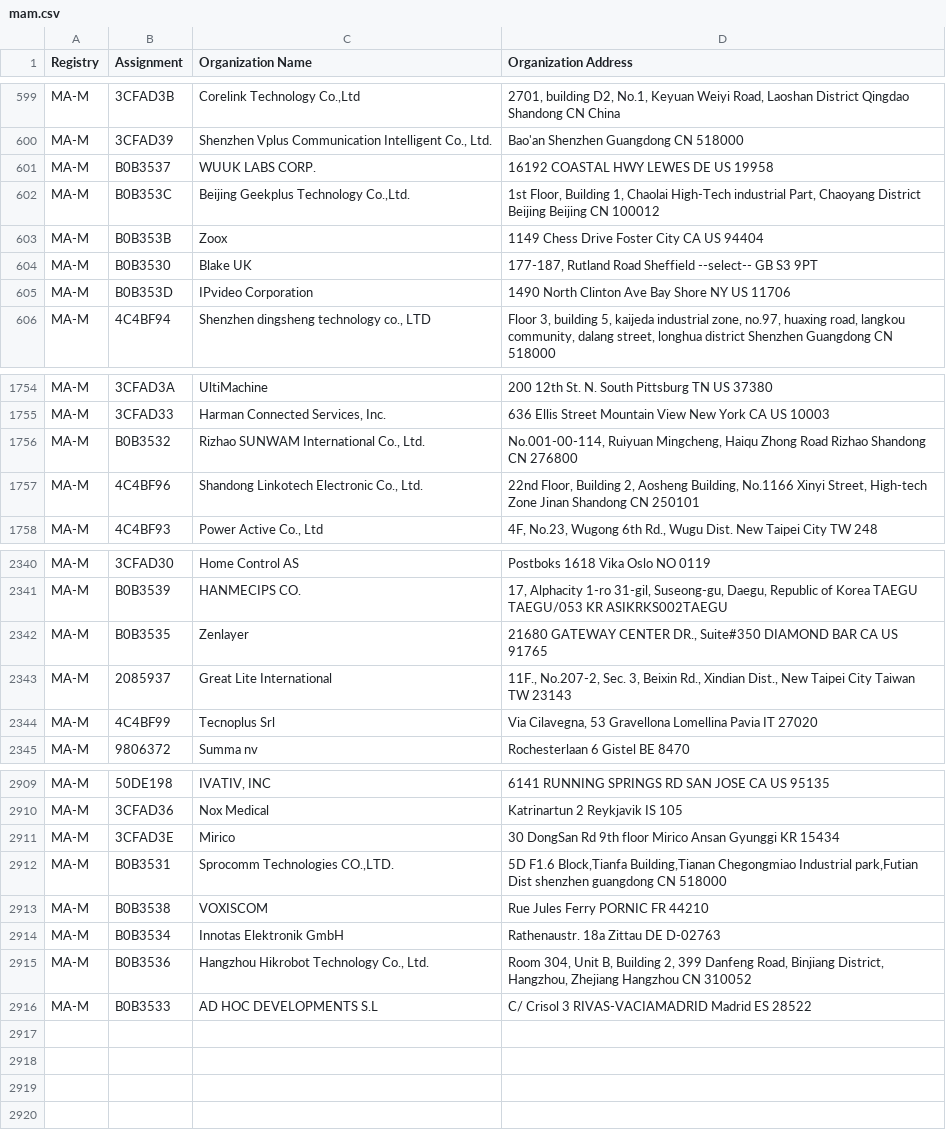
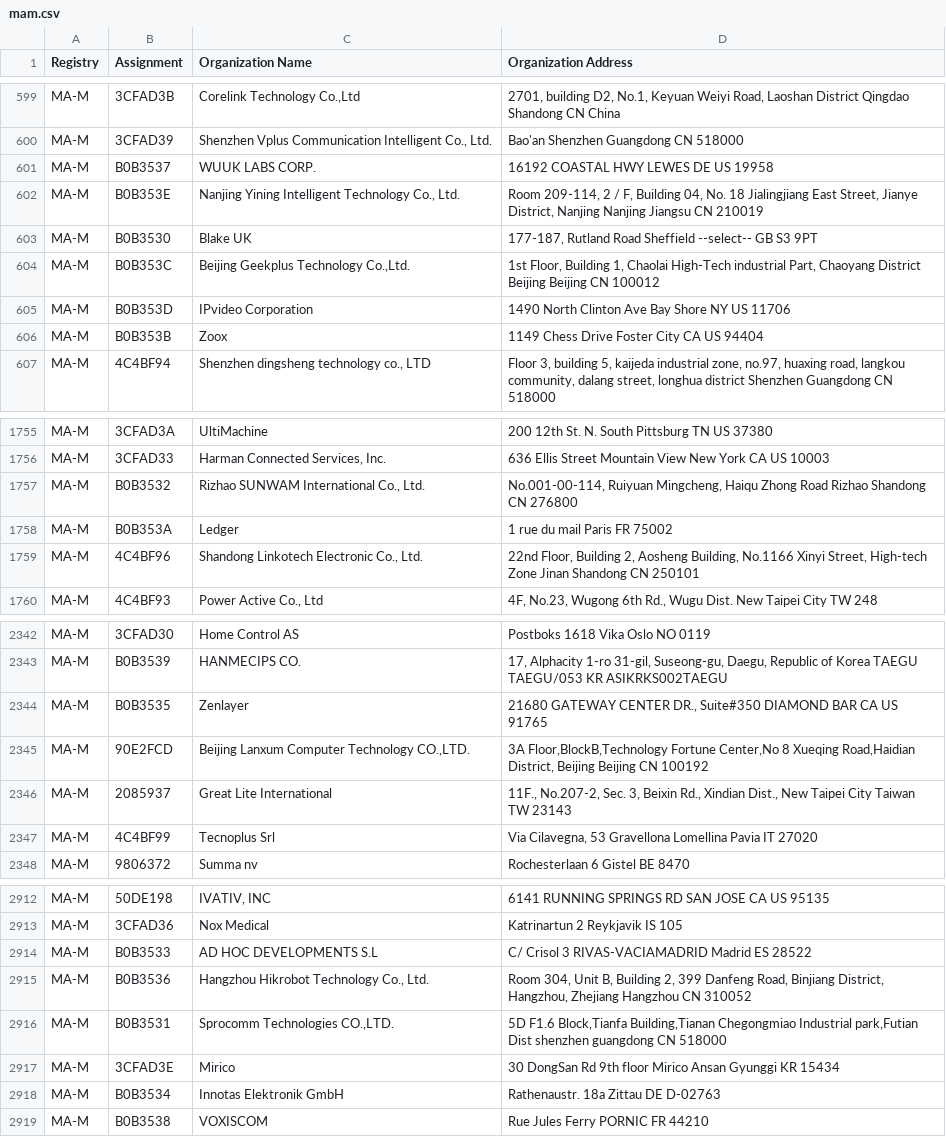
Before and after one commit to bedestall5/mac-ages, a CSV file: data/ieee/mam.csv, drawn as a sheet; only a part is shown, gaps mark what is left out.

```diff
--- a/data/ieee/mam.csv
+++ b/data/ieee/mam.csv
@@ -601,6 +601,7 @@ MA-M,3CFAD39,"Shenzhen Vplus Communication Intelligent Co., Ltd.",Bao'an Shenzhe
 MA-M,B0B3537,WUUK LABS CORP.,16192 COASTAL HWY LEWES DE US 19958
-MA-M,B0B353C,"Beijing Geekplus Technology Co.,Ltd.","1st Floor, Building 1, Chaolai High-Tech industrial Part, Chaoyang District Beijing  Beijing  CN 100012 "
-MA-M,B0B353B,Zoox,1149 Chess Drive Foster City CA US 94404
+MA-M,B0B353E,"Nanjing Yining Intelligent Technology Co., Ltd.","Room 209-114, 2 / F, Building 04, No. 18 Jialingjiang East Street, Jianye District, Nanjing Nanjing Jiangsu CN 210019 "
 MA-M,B0B3530,Blake UK,"177-187, Rutland Road Sheffield --select-- GB S3 9PT "
+MA-M,B0B353C,"Beijing Geekplus Technology Co.,Ltd.","1st Floor, Building 1, Chaolai High-Tech industrial Part, Chaoyang District Beijing  Beijing  CN 100012 "
 MA-M,B0B353D,IPvideo Corporation,1490 North Clinton Ave Bay Shore NY US 11706
+MA-M,B0B353B,Zoox,1149 Chess Drive Foster City CA US 94404
 MA-M,4C4BF94,"Shenzhen dingsheng technology co., LTD","Floor 3, building 5, kaijeda industrial zone, no.97, huaxing road, langkou community, dalang street, longhua district Shenzhen Guangdong CN 518000 "
@@ -1756,2 +1757,3 @@ MA-M,3CFAD33,"Harman Connected Services, Inc.",636 Ellis Street Mountain View Ne
 MA-M,B0B3532,"Rizhao SUNWAM International Co., Ltd.","No.001-00-114, Ruiyuan Mingcheng, Haiqu Zhong Road Rizhao Shandong CN 276800 "
+MA-M,B0B353A,Ledger,1 rue du mail Paris  FR 75002
 MA-M,4C4BF96,"Shandong Linkotech Electronic Co., Ltd.","22nd Floor, Building 2, Aosheng Building, No.1166 Xinyi Street, High-tech Zone Jinan Shandong CN 250101 "
@@ -2342,2 +2344,3 @@ MA-M,B0B3539,HANMECIPS CO.,"17, Alphacity 1-ro 31-gil, Suseong-gu, Daegu, Republ
 MA-M,B0B3535,Zenlayer,"21680 GATEWAY CENTER DR., Suite#350 DIAMOND BAR CA US 91765 "
+MA-M,90E2FCD,"Beijing Lanxum Computer Technology CO.,LTD.","3A Floor,BlockB,Technology Fortune Center,No 8 Xueqing Road,Haidian District, Beijing Beijing CN 100192 "
 MA-M,2085937,Great Lite International,"11F., No.207-2, Sec. 3, Beixin Rd., Xindian Dist., New Taipei City Taiwan TW 23143 "
@@ -2910,7 +2913,7 @@ MA-M,50DE198,"IVATIV, INC",6141 RUNNING SPRINGS RD SAN JOSE CA US 95135
 MA-M,3CFAD36,Nox Medical,Katrinartun 2 Reykjavik  IS 105
-MA-M,3CFAD3E,Mirico,30 DongSan Rd 9th floor Mirico Ansan Gyunggi KR 15434
+MA-M,B0B3533,AD HOC DEVELOPMENTS S.L,C/ Crisol 3 RIVAS-VACIAMADRID Madrid ES 28522
+MA-M,B0B3536,"Hangzhou Hikrobot Technology Co., Ltd.","Room 304, Unit B, Building 2, 399 Danfeng Road, Binjiang District, Hangzhou, Zhejiang Hangzhou  CN 310052 "
 MA-M,B0B3531,"Sprocomm Technologies CO.,LTD.","5D F1.6 Block,Tianfa Building,Tianan Chegongmiao Industrial park,Futian Dist shenzhen guangdong CN 518000 "
-MA-M,B0B3538,VOXISCOM,Rue Jules Ferry PORNIC  FR 44210
+MA-M,3CFAD3E,Mirico,30 DongSan Rd 9th floor Mirico Ansan Gyunggi KR 15434
 MA-M,B0B3534,Innotas Elektronik GmbH,Rathenaustr. 18a Zittau  DE D-02763
-MA-M,B0B3536,"Hangzhou Hikrobot Technology Co., Ltd.","Room 304, Unit B, Building 2, 399 Danfeng Road, Binjiang District, Hangzhou, Zhejiang Hangzhou  CN 310052 "
-MA-M,B0B3533,AD HOC DEVELOPMENTS S.L,C/ Crisol 3 RIVAS-VACIAMADRID Madrid ES 28522
+MA-M,B0B3538,VOXISCOM,Rue Jules Ferry PORNIC  FR 44210
```
Also changed, not shown: data/ieee/cid.csv, data/ieee/oui36.csv, 2 other files.
